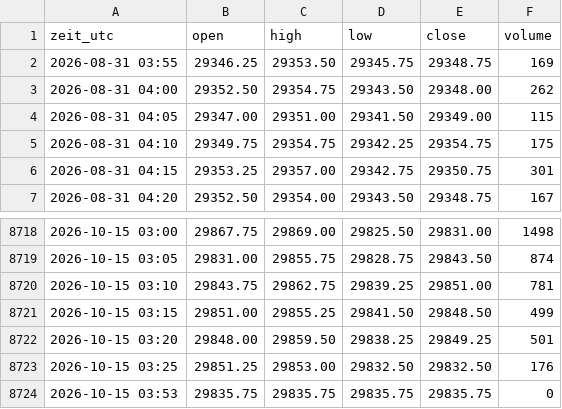
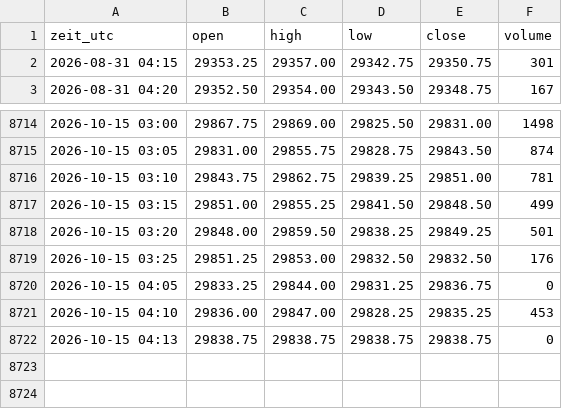
Before and after one commit to salobig575-coder/nq-daten, a CSV file: data/nq_5m.csv, drawn as a sheet; only a part is shown, gaps mark what is left out; removed rows and columns are numbered as before the commit, all else as after; the diff names each change by its address in the sheet, - before the commit and + after, or states it on an @@ line.

```diff
--- a/data/nq_5m.csv
+++ b/data/nq_5m.csv
-row 2: 2026-08-31 03:55 | 29346.25 | 29353.50 | 29345.75 | 29348.75 | 169
-row 3: 2026-08-31 04:00 | 29352.50 | 29354.75 | 29343.50 | 29348.00 | 262
-row 4: 2026-08-31 04:05 | 29347.00 | 29351.00 | 29341.50 | 29349.00 | 115
-row 5: 2026-08-31 04:10 | 29349.75 | 29354.75 | 29342.25 | 29354.75 | 175
-row 8724: 2026-10-15 03:53 | 29835.75 | 29835.75 | 29835.75 | 29835.75 | 0
+row 8720: 2026-10-15 04:05 | 29833.25 | 29844.00 | 29831.25 | 29836.75 | 0
+row 8721: 2026-10-15 04:10 | 29836.00 | 29847.00 | 29828.25 | 29835.25 | 453
+row 8722: 2026-10-15 04:13 | 29838.75 | 29838.75 | 29838.75 | 29838.75 | 0
```
Also changed, not shown: data/btc_15m.csv, data/es_15m.csv, 22 other files.
